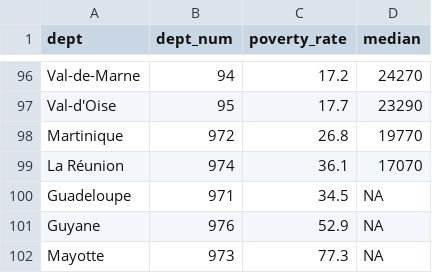
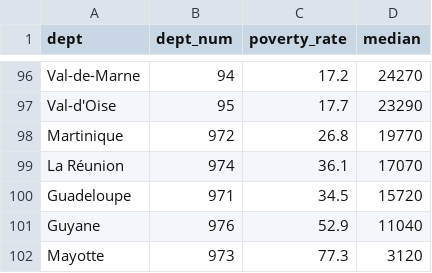
Before and after one commit to e1quem/elitecradle, a CSV file: analysis/interim/eco_dept.csv, drawn as a sheet; only a part is shown, gaps mark what is left out.

```diff
--- a/analysis/interim/eco_dept.csv
+++ b/analysis/interim/eco_dept.csv
@@ -99,4 +99,4 @@ Martinique;972;26.8;19770
 La Réunion;974;36.1;17070
-Guadeloupe;971;34.5;NA
-Guyane;976;52.9;NA
-Mayotte;973;77.3;NA
+Guadeloupe;971;34.5;15720
+Guyane;976;52.9;11040
+Mayotte;973;77.3;3120
```
Also changed, not shown: analysis/interim/merged_clean.csv, analysis/interim/pop_region.csv, 16 other files.
